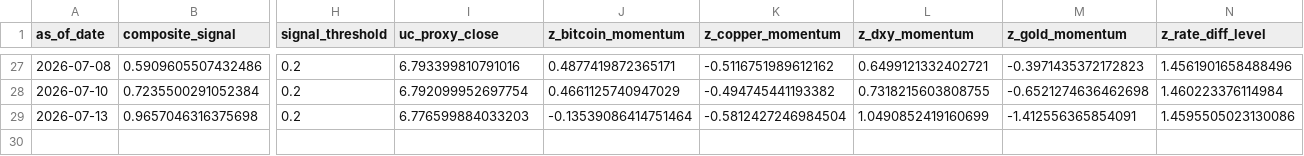
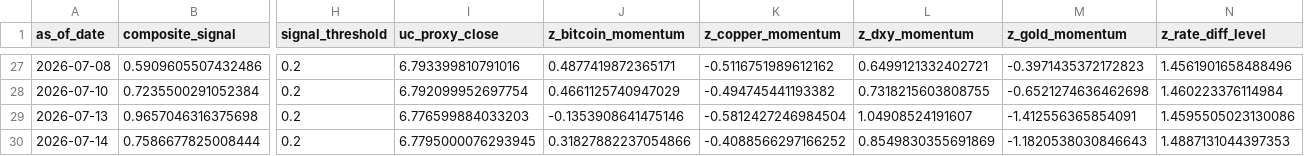
Before and after one commit to Allanli1011/uc-trading, a CSV file: signals/history.csv, drawn as a sheet; only a part is shown, gaps mark what is left out; rows hold the shown columns only; the diff names each change by its address in the sheet, - before the commit and + after, or states it on an @@ line.

```diff
--- a/signals/history.csv
+++ b/signals/history.csv
-J29 (z_bitcoin_momentum): -0.13539086414751464
+J29 (z_bitcoin_momentum): -0.1353908641475146
-L29 (z_dxy_momentum): 1.0490852419160699
+L29 (z_dxy_momentum): 1.04908524191607
+row 30: 2026-07-14 | 0.7586677825008444 | 0.2 | 6.7795000076293945 | 0.31827882237054866 | -0.4088566297166252 | 0.8549830355691869 | -1.1820538030846643 | 1.4887131044397353
```
Also changed, not shown: signals/paper_pnl.csv, 4 other files.
